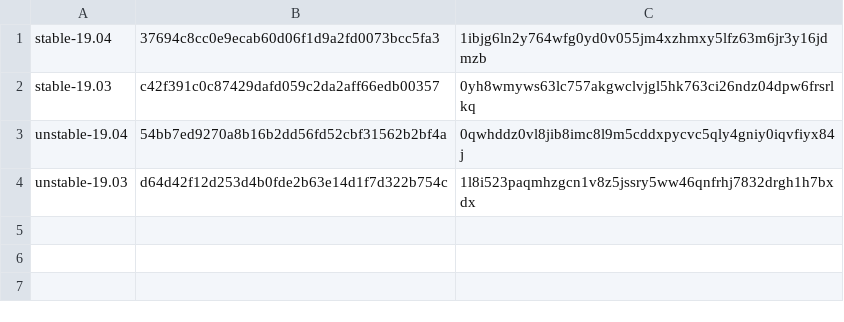
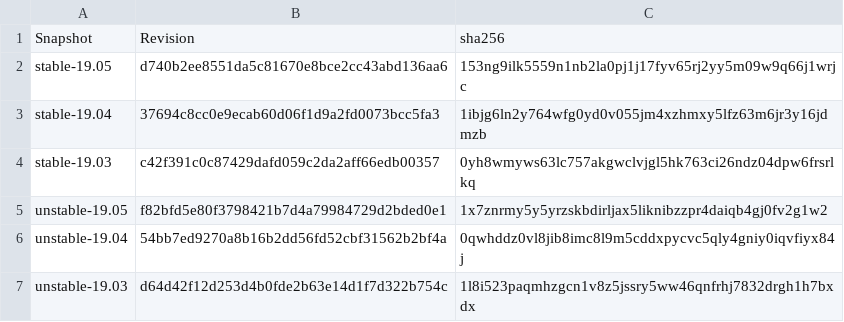
Before and after one commit to luispedro/nixml, a TSV file: nixml/data/snapshots.tsv, drawn as a sheet; the diff names each change by its address in the sheet, - before the commit and + after, or states it on an @@ line.

Commit message:
ENH Add new snapshots for 19.05

```diff
--- a/nixml/data/snapshots.tsv
+++ b/nixml/data/snapshots.tsv
+row 1: Snapshot | Revision | sha256
+row 2: stable-19.05 | d740b2ee8551da5c81670e8bce2cc43abd136aa6 | 153ng9ilk5559n1nb2la0pj1j17fyv65rj2yy5m09w9q66j1wrjc
+row 5: unstable-19.05 | f82bfd5e80f3798421b7d4a79984729d2bded0e1 | 1x7znrmy5y5yrzskbdirljax5liknibzzpr4daiqb4gj0fv2g1w2
```
